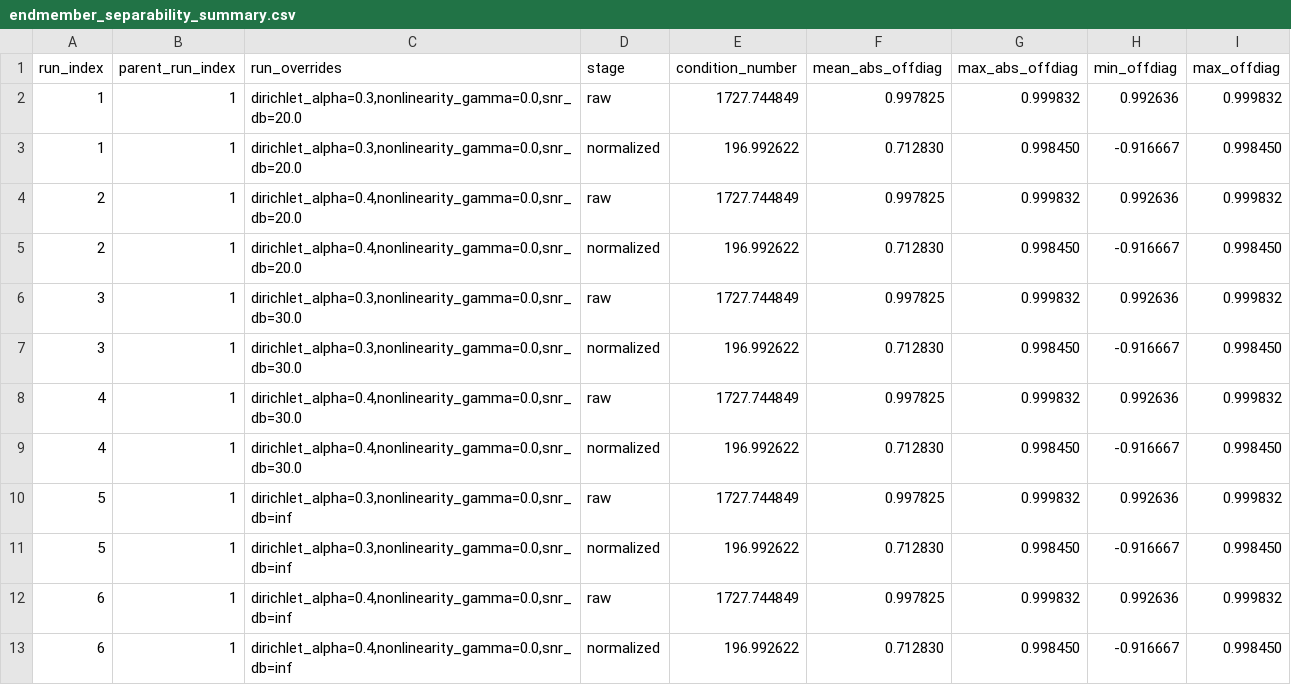
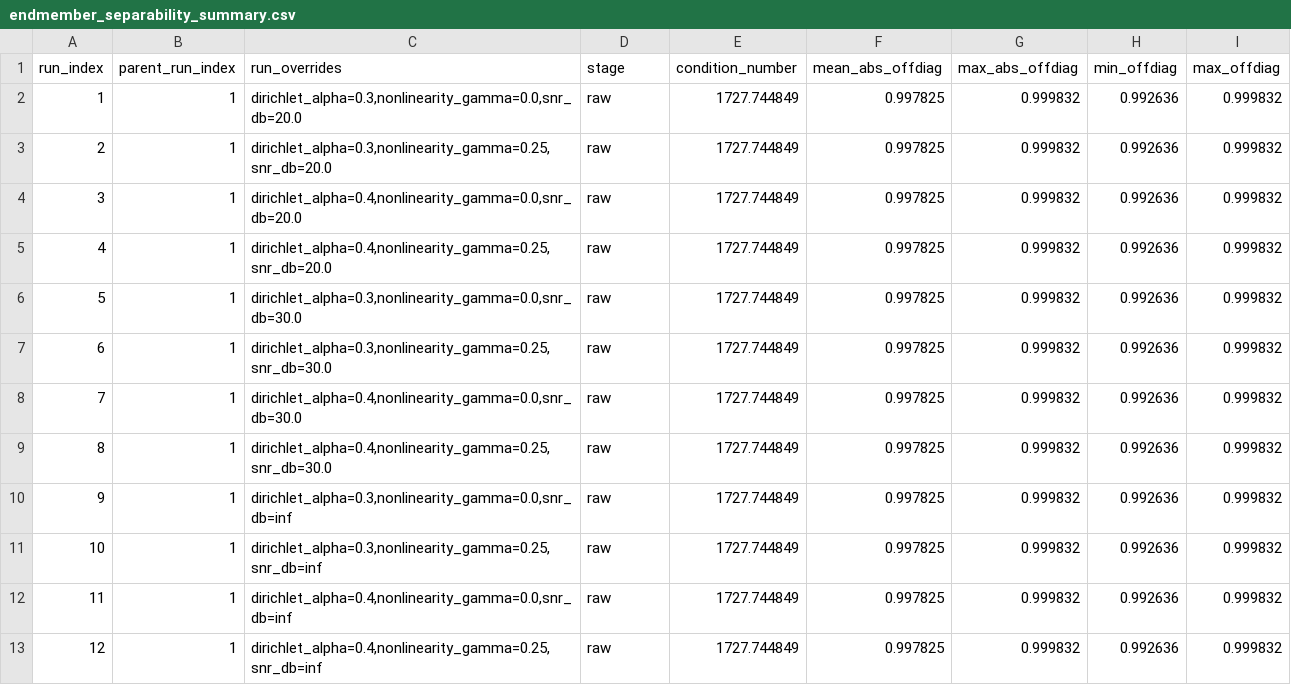
Before and after one commit to dnevo/clusters_unmixing, a CSV file: experiments/outputs/endmember_separability_summary.csv, drawn as a sheet.

Commit message:
Update experiment outputs from Colab

```diff
--- a/experiments/outputs/endmember_separability_summary.csv
+++ b/experiments/outputs/endmember_separability_summary.csv
@@ -2,12 +2,12 @@ run_index,parent_run_index,run_overrides,stage,condition_number,mean_abs_offdiag
 1,1,"dirichlet_alpha=0.3,nonlinearity_gamma=0.0,snr_db=20.0",raw,1727.744849,0.997825,0.999832,0.992636,0.999832
-1,1,"dirichlet_alpha=0.3,nonlinearity_gamma=0.0,snr_db=20.0",normalized,196.992622,0.712830,0.998450,-0.916667,0.998450
-2,1,"dirichlet_alpha=0.4,nonlinearity_gamma=0.0,snr_db=20.0",raw,1727.744849,0.997825,0.999832,0.992636,0.999832
-2,1,"dirichlet_alpha=0.4,nonlinearity_gamma=0.0,snr_db=20.0",normalized,196.992622,0.712830,0.998450,-0.916667,0.998450
-3,1,"dirichlet_alpha=0.3,nonlinearity_gamma=0.0,snr_db=30.0",raw,1727.744849,0.997825,0.999832,0.992636,0.999832
-3,1,"dirichlet_alpha=0.3,nonlinearity_gamma=0.0,snr_db=30.0",normalized,196.992622,0.712830,0.998450,-0.916667,0.998450
-4,1,"dirichlet_alpha=0.4,nonlinearity_gamma=0.0,snr_db=30.0",raw,1727.744849,0.997825,0.999832,0.992636,0.999832
-4,1,"dirichlet_alpha=0.4,nonlinearity_gamma=0.0,snr_db=30.0",normalized,196.992622,0.712830,0.998450,-0.916667,0.998450
-5,1,"dirichlet_alpha=0.3,nonlinearity_gamma=0.0,snr_db=inf",raw,1727.744849,0.997825,0.999832,0.992636,0.999832
-5,1,"dirichlet_alpha=0.3,nonlinearity_gamma=0.0,snr_db=inf",normalized,196.992622,0.712830,0.998450,-0.916667,0.998450
-6,1,"dirichlet_alpha=0.4,nonlinearity_gamma=0.0,snr_db=inf",raw,1727.744849,0.997825,0.999832,0.992636,0.999832
-6,1,"dirichlet_alpha=0.4,nonlinearity_gamma=0.0,snr_db=inf",normalized,196.992622,0.712830,0.998450,-0.916667,0.998450
+2,1,"dirichlet_alpha=0.3,nonlinearity_gamma=0.25,snr_db=20.0",raw,1727.744849,0.997825,0.999832,0.992636,0.999832
+3,1,"dirichlet_alpha=0.4,nonlinearity_gamma=0.0,snr_db=20.0",raw,1727.744849,0.997825,0.999832,0.992636,0.999832
+4,1,"dirichlet_alpha=0.4,nonlinearity_gamma=0.25,snr_db=20.0",raw,1727.744849,0.997825,0.999832,0.992636,0.999832
+5,1,"dirichlet_alpha=0.3,nonlinearity_gamma=0.0,snr_db=30.0",raw,1727.744849,0.997825,0.999832,0.992636,0.999832
+6,1,"dirichlet_alpha=0.3,nonlinearity_gamma=0.25,snr_db=30.0",raw,1727.744849,0.997825,0.999832,0.992636,0.999832
+7,1,"dirichlet_alpha=0.4,nonlinearity_gamma=0.0,snr_db=30.0",raw,1727.744849,0.997825,0.999832,0.992636,0.999832
+8,1,"dirichlet_alpha=0.4,nonlinearity_gamma=0.25,snr_db=30.0",raw,1727.744849,0.997825,0.999832,0.992636,0.999832
+9,1,"dirichlet_alpha=0.3,nonlinearity_gamma=0.0,snr_db=inf",raw,1727.744849,0.997825,0.999832,0.992636,0.999832
+10,1,"dirichlet_alpha=0.3,nonlinearity_gamma=0.25,snr_db=inf",raw,1727.744849,0.997825,0.999832,0.992636,0.999832
+11,1,"dirichlet_alpha=0.4,nonlinearity_gamma=0.0,snr_db=inf",raw,1727.744849,0.997825,0.999832,0.992636,0.999832
+12,1,"dirichlet_alpha=0.4,nonlinearity_gamma=0.25,snr_db=inf",raw,1727.744849,0.997825,0.999832,0.992636,0.999832
```
